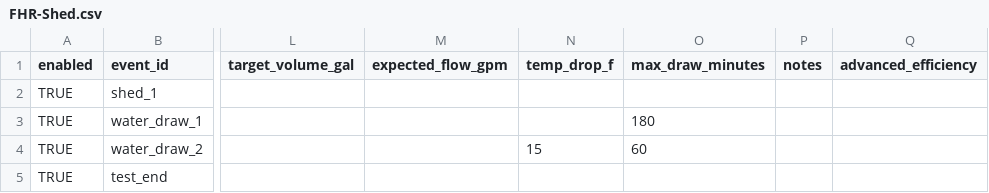
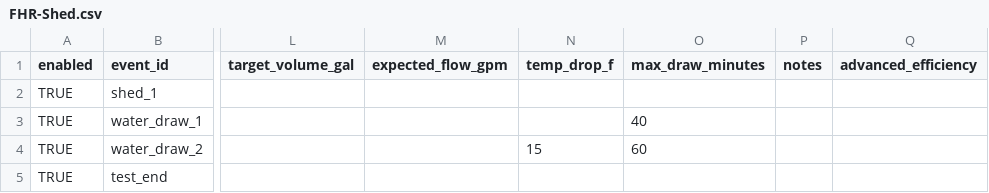
Before and after one commit to PortlandStatePowerLab/conformance_testing_team, a CSV file: software/gui/gui_schedules/FHR-Shed.csv, drawn as a sheet; only a part is shown, gaps mark what is left out; the diff names each change by its address in the sheet, - before the commit and + after, or states it on an @@ line.

```diff
--- a/software/gui/gui_schedules/FHR-Shed.csv
+++ b/software/gui/gui_schedules/FHR-Shed.csv
-O3 (max_draw_minutes): 180
+O3 (max_draw_minutes): 40
```
Also changed, not shown: 26 other files.
